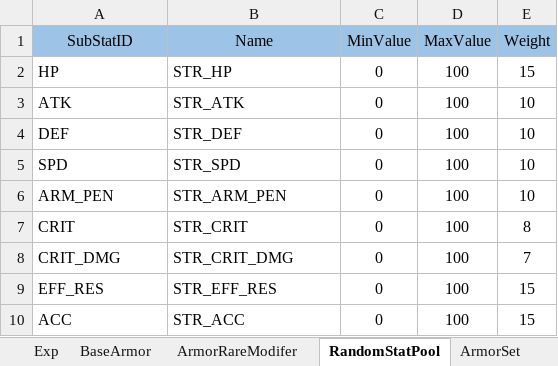
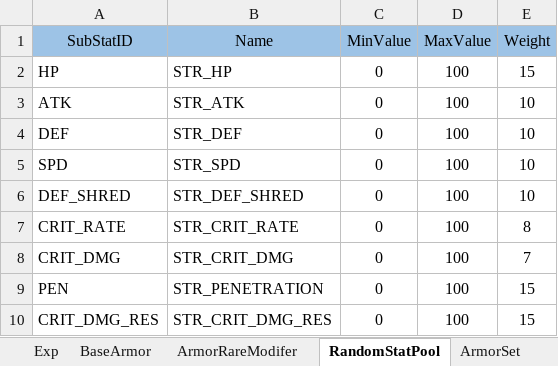
Before and after one commit to NhacPhi/MyTemplate, an Excel workbook: Assets/Data/GameConfig.xlsx, sheet RandomStatPool, drawn as a sheet; values as stored, in another font and other column widths than the file's, no borders; the diff names each change by its address in the sheet, - before the commit and + after, or states it on an @@ line.

```diff
--- a/Assets/Data/GameConfig.xlsx (sheet RandomStatPool)
+++ b/Assets/Data/GameConfig.xlsx (sheet RandomStatPool)
-A6 (SubStatID): ARM_PEN
+A6 (SubStatID): DEF_SHRED
-B6 (Name): STR_ARM_PEN
+B6 (Name): STR_DEF_SHRED
-A7 (SubStatID): CRIT
+A7 (SubStatID): CRIT_RATE
-B7 (Name): STR_CRIT
+B7 (Name): STR_CRIT_RATE
-A9 (SubStatID): EFF_RES
+A9 (SubStatID): PEN
-B9 (Name): STR_EFF_RES
+B9 (Name): STR_PENETRATION
-A10 (SubStatID): ACC
+A10 (SubStatID): CRIT_DMG_RES
-B10 (Name): STR_ACC
+B10 (Name): STR_CRIT_DMG_RES
```
Also changed, not shown: other sheet tabs, Assets/Data/Localizations.xlsx, 33 other files.
